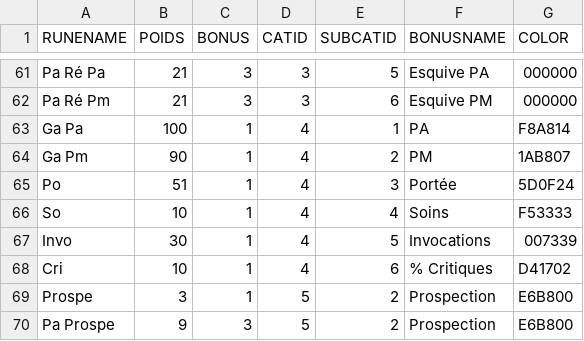
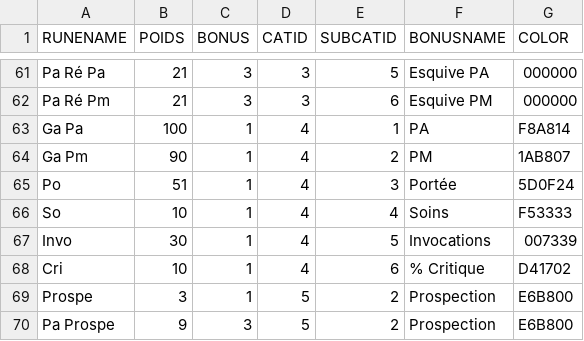
Before and after one commit to hoboris/EasyFM, a CSV file: EasyFM/bin/Configuration.csv, drawn as a sheet; only a part is shown, gaps mark what is left out.

```diff
--- a/EasyFM/bin/Configuration.csv
+++ b/EasyFM/bin/Configuration.csv
@@ -67,3 +67,3 @@ So,10,1,4,4,Soins,F53333
 Invo,30,1,4,5,Invocations,007339
-Cri,10,1,4,6,% Critiques,D41702
+Cri,10,1,4,6,% Critique,D41702
 Prospe,3,1,5,2,Prospection,E6B800
```
Also changed, not shown: EasyFM/bin/ConfigurationTouch.csv.
